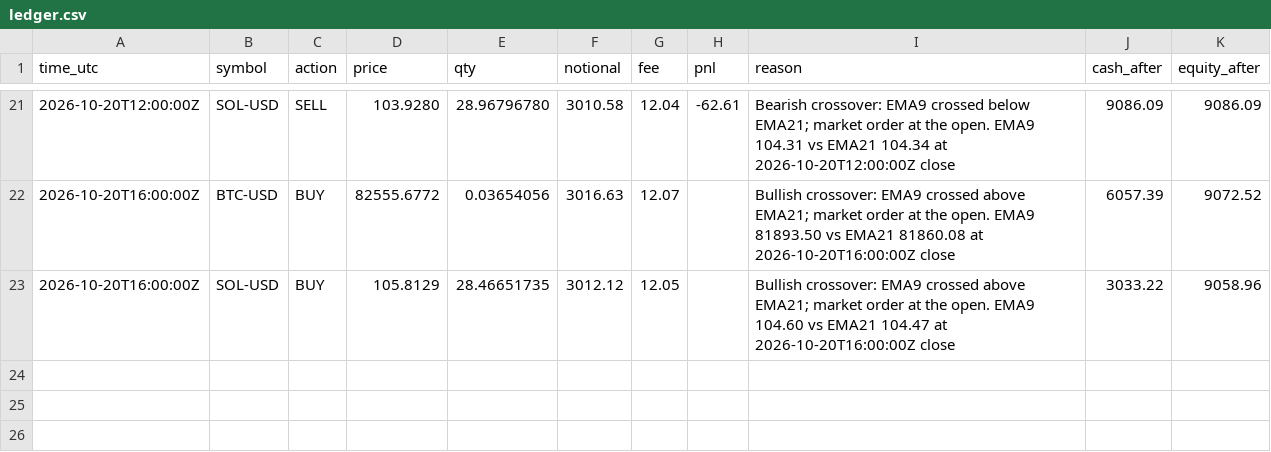
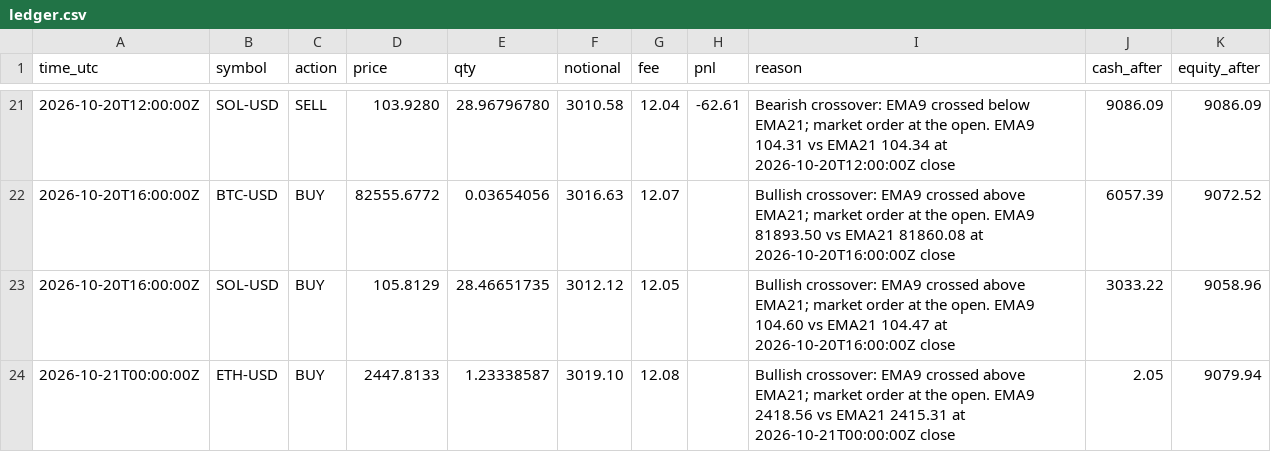
Before and after one commit to mstyli04/ema-paper-trader, a CSV file: bots/ema-4h/ledger.csv, drawn as a sheet; only a part is shown, gaps mark what is left out.

```diff
--- a/bots/ema-4h/ledger.csv
+++ b/bots/ema-4h/ledger.csv
@@ -23 +23,2 @@ time_utc,symbol,action,price,qty,notional,fee,pnl,reason,cash_after,equity_after
 2026-10-20T16:00:00Z,SOL-USD,BUY,105.8129,28.46651735,3012.12,12.05,,Bullish crossover: EMA9 crossed above EMA21; market order at the open. EMA9 104.60 vs EMA21 104.47 at 2026-10-20T16:00:00Z close,3033.22,9058.96
+2026-10-21T00:00:00Z,ETH-USD,BUY,2447.8133,1.23338587,3019.10,12.08,,Bullish crossover: EMA9 crossed above EMA21; market order at the open. EMA9 2418.56 vs EMA21 2415.31 at 2026-10-21T00:00:00Z close,2.05,9079.94
```
Also changed, not shown: bots/ema-4h/equity.csv, bots/ema-daily/equity.csv, 5 other files.
